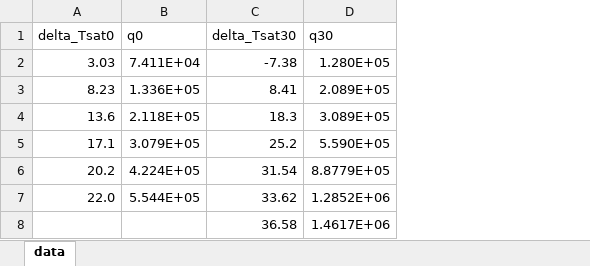
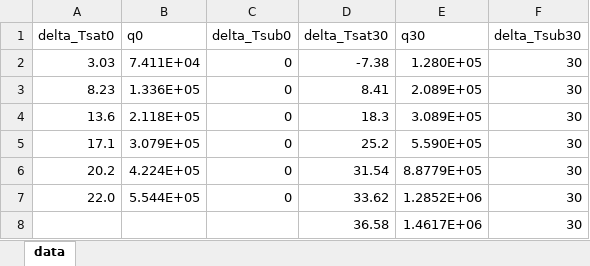
Before and after one commit to TakeshiTakamizawa/3ME1_Experiment20, an Excel workbook: ToolboxForSimulator/condition/boiling_data.xlsx, sheet data, drawn as a sheet; values as stored, in another font and other column widths than the file's, no borders; the diff names each change by its address in the sheet, - before the commit and + after, or states it on an @@ line.

```diff
--- a/ToolboxForSimulator/condition/boiling_data.xlsx (sheet data)
+++ b/ToolboxForSimulator/condition/boiling_data.xlsx (sheet data)
+column C (delta_Tsub0), rows 2-7: all 0
+column F (delta_Tsub30), rows 2-8: all 30
```
Also changed, not shown: 7 other files.
